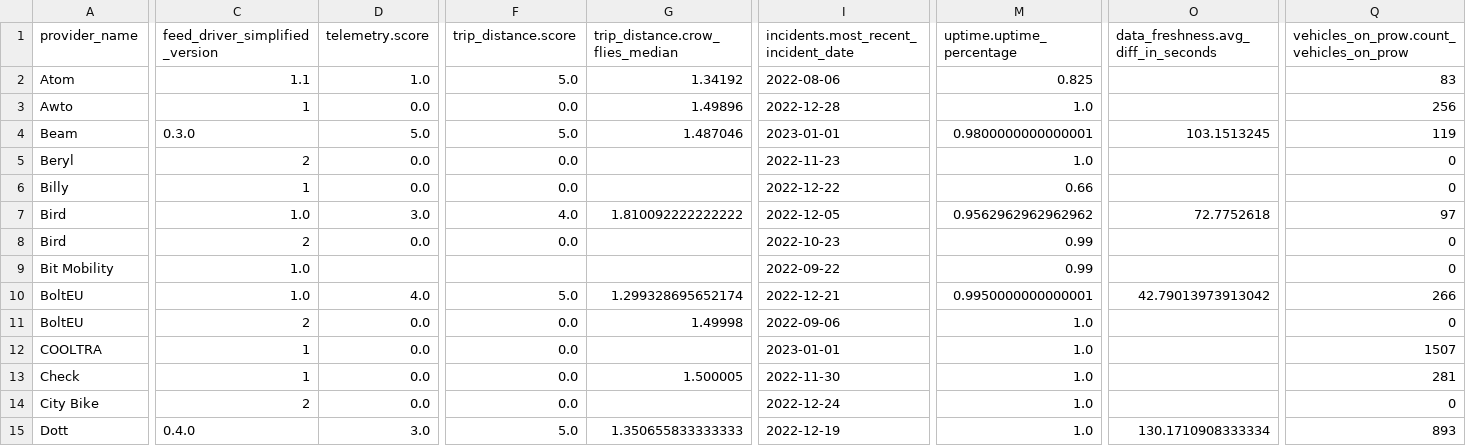
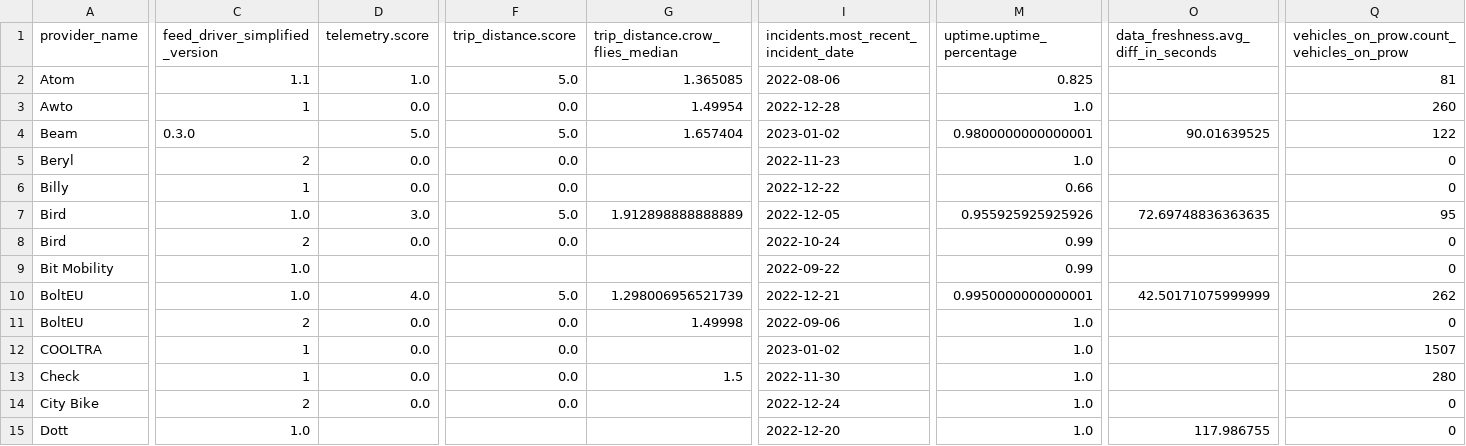
Before and after one commit to vianova-io/sli_feeds, a CSV file: sli_scores.csv, drawn as a sheet; only a part is shown, gaps mark what is left out; the diff covers the shown part only; the diff names each change by its address in the sheet, - before the commit and + after, or states it on an @@ line.

Commit message:
feat: new version of feeds SLI

```diff
--- a/sli_scores.csv
+++ b/sli_scores.csv
-G2 (trip_distance.crow_flies_median): 1.34192
+G2 (trip_distance.crow_flies_median): 1.365085
-Q2: 83
+Q2: 81
-G3 (trip_distance.crow_flies_median): 1.49896
+G3 (trip_distance.crow_flies_median): 1.49954
-Q3: 256
+Q3: 260
-G4 (trip_distance.crow_flies_median): 1.487046
+G4 (trip_distance.crow_flies_median): 1.657404
-I4: 2023-01-01
+I4: 2023-01-02
-O4: 103.1513245
+O4: 90.01639525
-Q4: 119
+Q4: 122
-F7 (trip_distance.score): 4.0
+F7 (trip_distance.score): 5.0
-G7 (trip_distance.crow_flies_median): 1.810092222222222
+G7 (trip_distance.crow_flies_median): 1.912898888888889
-M7 (uptime.uptime_percentage): 0.9562962962962962
+M7 (uptime.uptime_percentage): 0.955925925925926
-O7: 72.7752618
+O7: 72.69748836363635
-Q7: 97
+Q7: 95
-I8: 2022-10-23
+I8: 2022-10-24
-G10 (trip_distance.crow_flies_median): 1.299328695652174
+G10 (trip_distance.crow_flies_median): 1.298006956521739
-O10: 42.79013973913042
+O10: 42.50171075999999
-Q10: 266
+Q10: 262
-I12: 2023-01-01
+I12: 2023-01-02
-G13 (trip_distance.crow_flies_median): 1.500005
+G13 (trip_distance.crow_flies_median): 1.5
-Q13: 281
+Q13: 280
-C15 (feed_driver_simplified_version): 0.4.0
+C15 (feed_driver_simplified_version): 1.0
-D15 (telemetry.score): 3.0
+D15 (telemetry.score): (empty)
-F15 (trip_distance.score): 5.0
+F15 (trip_distance.score): (empty)
-G15 (trip_distance.crow_flies_median): 1.350655833333333
+G15 (trip_distance.crow_flies_median): (empty)
-I15: 2022-12-19
+I15: 2022-12-20
-O15: 130.1710908333334
+O15: 117.986755
-Q15: 893
+Q15: 0
```
Also changed, not shown: 104 edited cells elsewhere in this file, 1 other file.
